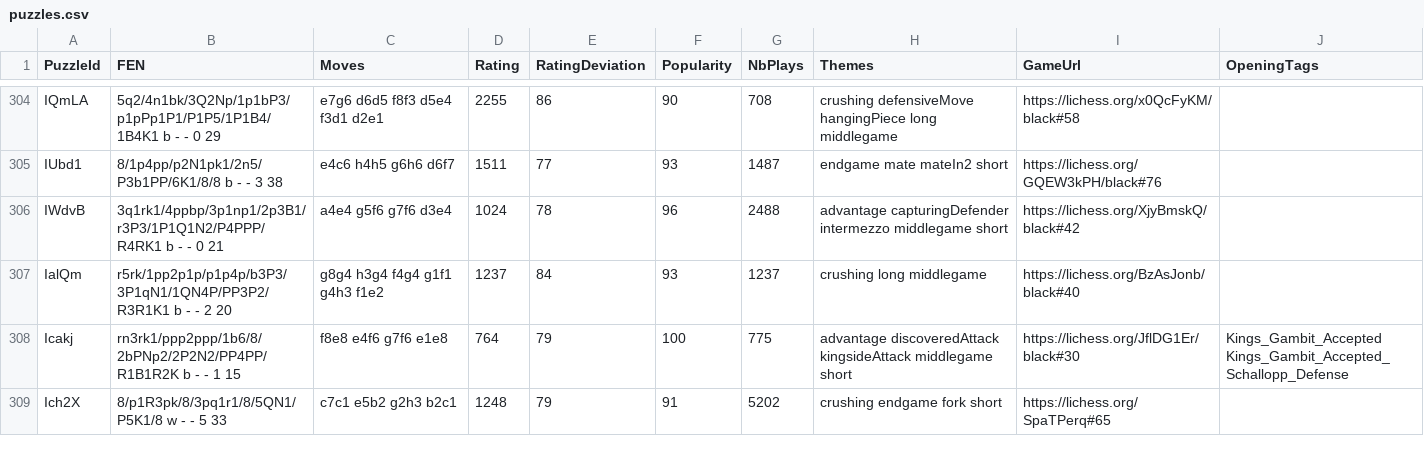
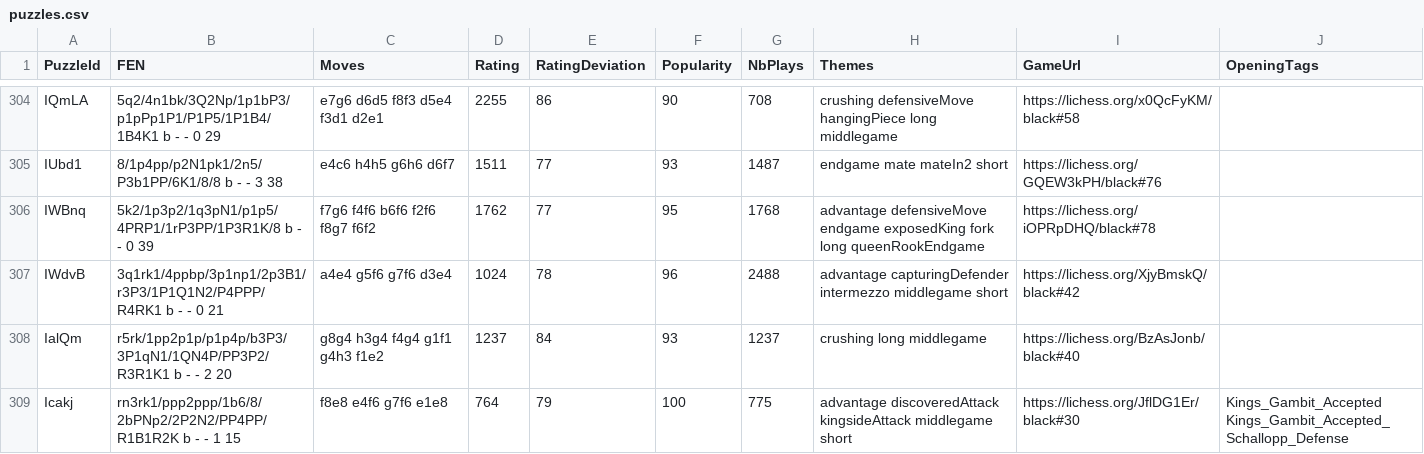
Before and after one commit to Reldnahc/chesstrainer, a CSV file: backend/trainer/puzzles/starter_pack/puzzles.csv, drawn as a sheet; only a part is shown, gaps mark what is left out; the shorter side is filled out with more unchanged rows; the diff covers the shown part only.

```diff
--- a/backend/trainer/puzzles/starter_pack/puzzles.csv
+++ b/backend/trainer/puzzles/starter_pack/puzzles.csv
@@ -305,2 +305,3 @@ IQmLA,5q2/4n1bk/3Q2Np/1p1bP3/p1pPp1P1/P1P5/1P1B4/1B4K1 b - - 0 29,e7g6 d6d5 f8f3
 IUbd1,8/1p4pp/p2N1pk1/2n5/P3b1PP/6K1/8/8 b - - 3 38,e4c6 h4h5 g6h6 d6f7,1511,77,93,1487,endgame mate mateIn2 short,https://lichess.org/GQEW3kPH/black#76,
+IWBnq,5k2/1p3p2/1q3pN1/p1p5/4PRP1/1rP3PP/1P3R1K/8 b - - 0 39,f7g6 f4f6 b6f6 f2f6 f8g7 f6f2,1762,77,95,1768,advantage defensiveMove endgame exposedKing fork long queenRookEndgame,https://lichess.org/iOPRpDHQ/black#78,
 IWdvB,3q1rk1/4ppbp/3p1np1/2p3B1/r3P3/1P1Q1N2/P4PPP/R4RK1 b - - 0 21,a4e4 g5f6 g7f6 d3e4,1024,78,96,2488,advantage capturingDefender intermezzo middlegame short,https://lichess.org/XjyBmskQ/black#42,
```
Also changed, not shown: 2 added rows and 6 removed rows elsewhere in this file, 4 other files.
